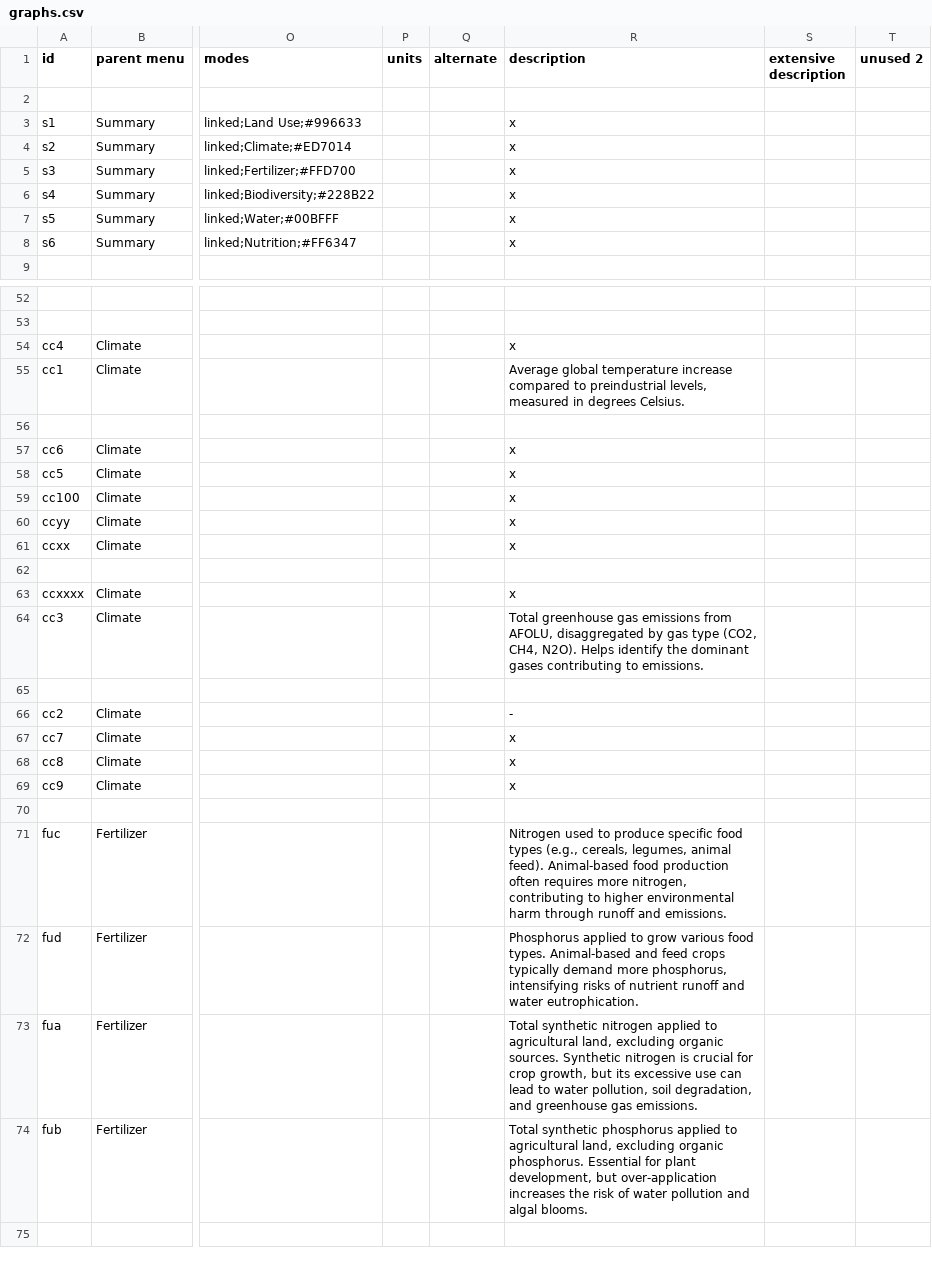
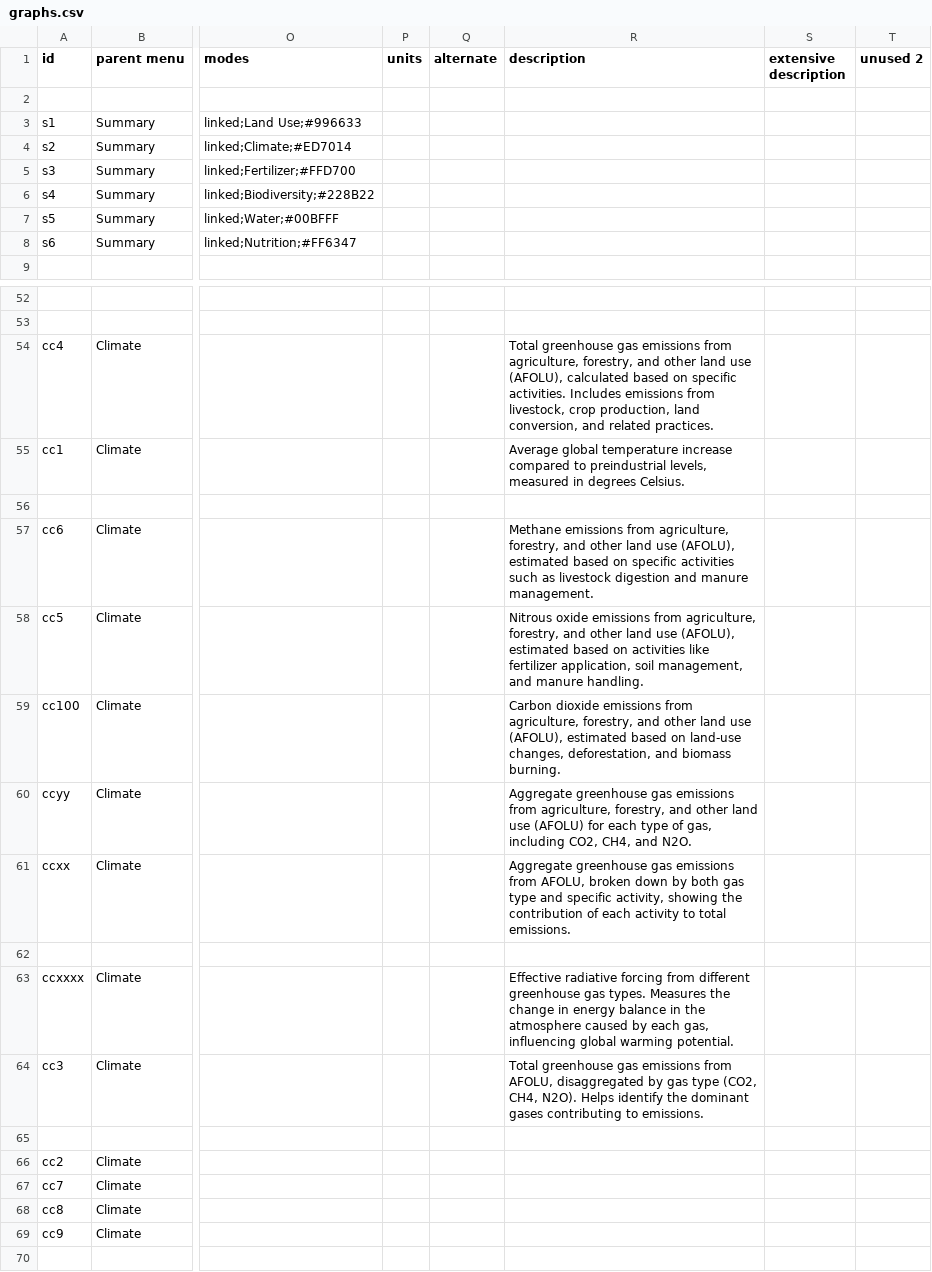
Before and after one commit to climatechoice/felix, a CSV file: config/graphs.csv, drawn as a sheet; only a part is shown, gaps mark what is left out; the shorter side is filled out with more unchanged rows; the diff covers the shown part only; the diff names each change by its address in the sheet, - before the commit and + after, or states it on an @@ line.

```diff
--- a/config/graphs.csv
+++ b/config/graphs.csv
-R3:R8 (description): x
+R3:R8 (description): (empty)
-R54 (description): x
+R54 (description): Total greenhouse gas emissions from agriculture, forestry, and other land use (AFOLU), calculated based on specific activities. Includes emissions from livestock, crop production, land conversion, and related practices.
-R57 (description): x
+R57 (description): Methane emissions from agriculture, forestry, and other land use (AFOLU), estimated based on specific activities such as livestock digestion and manure management.
-R58 (description): x
+R58 (description): Nitrous oxide emissions from agriculture, forestry, and other land use (AFOLU), estimated based on activities like fertilizer application, soil management, and manure handling.
-R59 (description): x
+R59 (description): Carbon dioxide emissions from agriculture, forestry, and other land use (AFOLU), estimated based on land-use changes, deforestation, and biomass burning.
-R60 (description): x
+R60 (description): Aggregate greenhouse gas emissions from agriculture, forestry, and other land use (AFOLU) for each type of gas, including CO2, CH4, and N2O.
-R61 (description): x
+R61 (description): Aggregate greenhouse gas emissions from AFOLU, broken down by both gas type and specific activity, showing the contribution of each activity to total emissions.
-R63 (description): x
+R63 (description): Effective radiative forcing from different greenhouse gas types. Measures the change in energy balance in the atmosphere caused by each gas, influencing global warming potential.
-R66 (description): -
+R66 (description): (empty)
-R67:R69 (description): x
+R67:R69 (description): (empty)
```
Also changed, not shown: 9 edited cells elsewhere in this file, config/inputs.csv, 3 other files.
